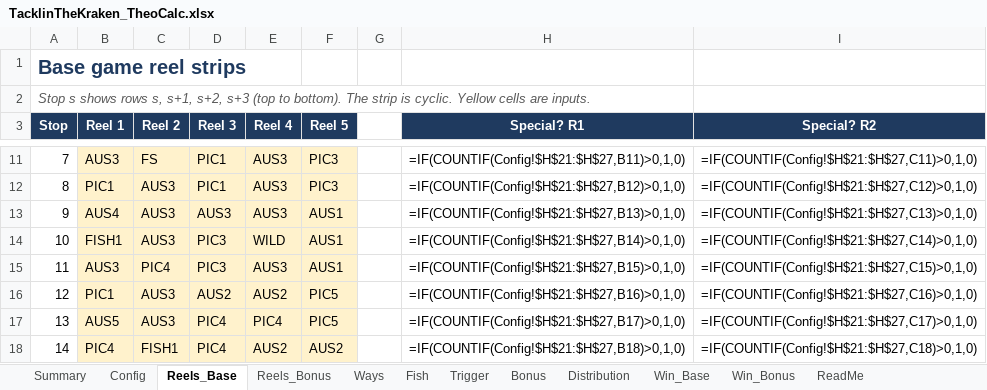
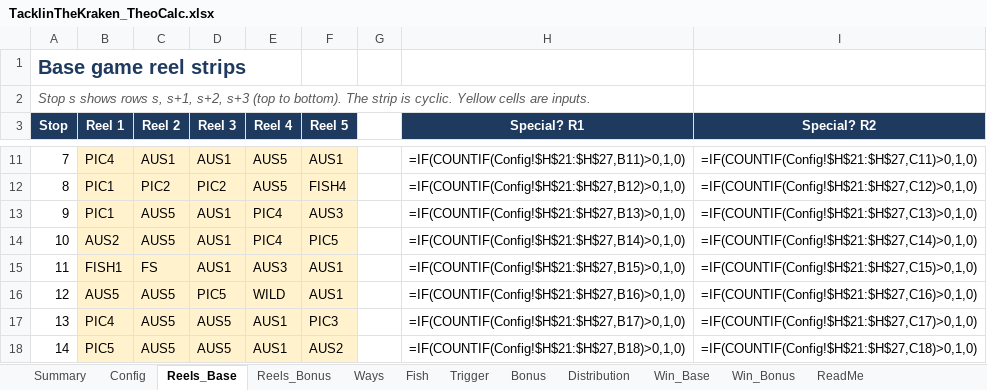
Before and after one commit to doubledigit-IQ/tacklin-the-kraken, an Excel workbook: files/TacklinTheKraken_TheoCalc.xlsx, sheet Reels_Base, drawn as a sheet; only a part is shown, gaps mark what is left out; values as stored, in another font and other column widths than the file's, no borders; formulas without a stored value are shown as written; conditional formats not drawn; the diff covers the shown part only; the diff names each change by its address in the sheet, - before the commit and + after, or states it on an @@ line.

```diff
--- a/files/TacklinTheKraken_TheoCalc.xlsx (sheet Reels_Base)
+++ b/files/TacklinTheKraken_TheoCalc.xlsx (sheet Reels_Base)
-B11 (Reel 1): AUS3
+B11 (Reel 1): PIC4
-C11 (Reel 2): FS
+C11 (Reel 2): AUS1
-D11 (Reel 3): PIC1
+D11 (Reel 3): AUS1
-E11:E12 (Reel 4): AUS3
+E11:E12 (Reel 4): AUS5
-F11 (Reel 5): PIC3
+F11 (Reel 5): AUS1
-C12 (Reel 2): AUS3
+C12 (Reel 2): PIC2
-D12 (Reel 3): PIC1
+D12 (Reel 3): PIC2
-F12 (Reel 5): PIC3
+F12 (Reel 5): FISH4
-B13 (Reel 1): AUS4
+B13 (Reel 1): PIC1
-C13:C14 (Reel 2): AUS3
+C13:C14 (Reel 2): AUS5
-D13 (Reel 3): AUS3
+D13 (Reel 3): AUS1
-E13 (Reel 4): AUS3
+E13 (Reel 4): PIC4
-F13 (Reel 5): AUS1
+F13 (Reel 5): AUS3
-B14 (Reel 1): FISH1
+B14 (Reel 1): AUS2
-D14:D15 (Reel 3): PIC3
+D14:D15 (Reel 3): AUS1
-E14 (Reel 4): WILD
+E14 (Reel 4): PIC4
-F14 (Reel 5): AUS1
+F14 (Reel 5): PIC5
-B15 (Reel 1): AUS3
+B15 (Reel 1): FISH1
-C15 (Reel 2): PIC4
+C15 (Reel 2): FS
-B16 (Reel 1): PIC1
+B16 (Reel 1): AUS5
-C16:C17 (Reel 2): AUS3
+C16:C17 (Reel 2): AUS5
-D16 (Reel 3): AUS2
+D16 (Reel 3): PIC5
-E16 (Reel 4): AUS2
+E16 (Reel 4): WILD
-F16 (Reel 5): PIC5
+F16 (Reel 5): AUS1
-B17 (Reel 1): AUS5
+B17 (Reel 1): PIC4
-D17:D18 (Reel 3): PIC4
+D17:D18 (Reel 3): AUS5
-E17 (Reel 4): PIC4
+E17 (Reel 4): AUS1
-F17 (Reel 5): PIC5
+F17 (Reel 5): PIC3
-B18 (Reel 1): PIC4
+B18 (Reel 1): PIC5
-C18 (Reel 2): FISH1
+C18 (Reel 2): AUS5
-E18 (Reel 4): AUS2
+E18 (Reel 4): AUS1
```
Also changed, not shown: 417 edited cells elsewhere in this sheet, sheet Distribution, sheet Ways, sheet Summary, sheet Config, 15 other files.
